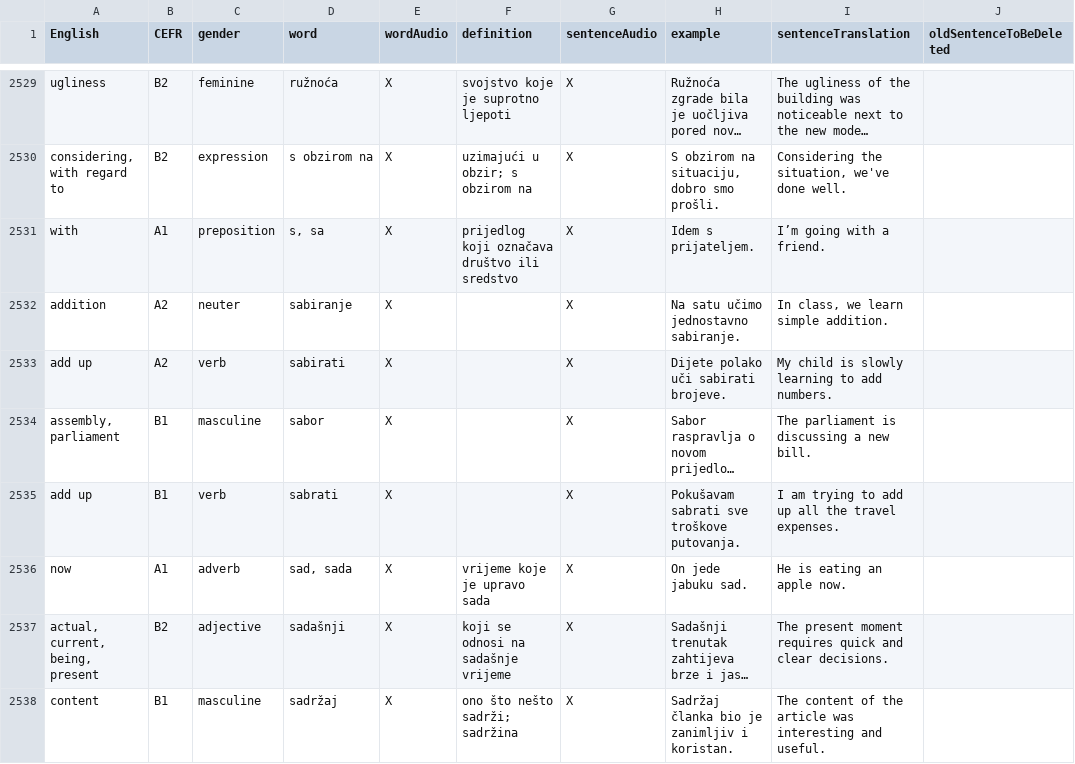
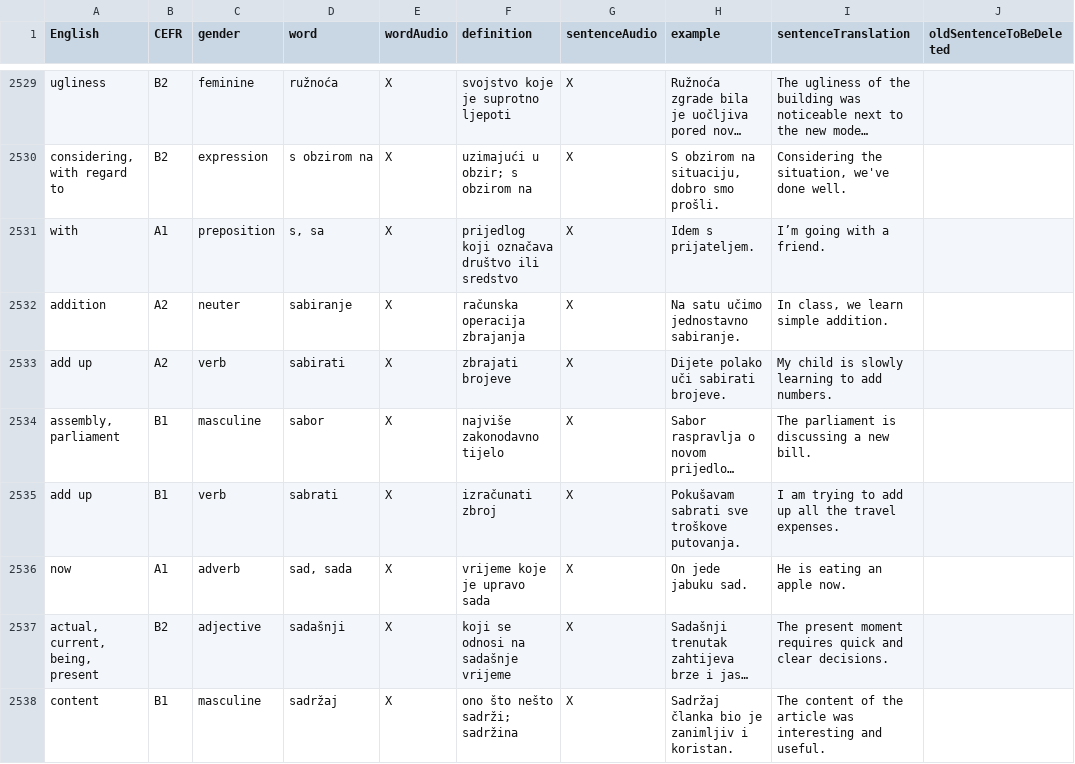
Before and after one commit to osloandrew/croatian, a CSV file: croatianWords.csv, drawn as a sheet; only a part is shown, gaps mark what is left out; long unchanged cells end in …; the diff covers the shown part only; the diff names each change by its address in the sheet, - before the commit and + after, or states it on an @@ line.

Commit message:
....

```diff
--- a/croatianWords.csv
+++ b/croatianWords.csv
-F2532 (definition): (empty)
+F2532 (definition): računska operacija zbrajanja
-F2533 (definition): (empty)
+F2533 (definition): zbrajati brojeve
-F2534 (definition): (empty)
+F2534 (definition): najviše zakonodavno tijelo
-F2535 (definition): (empty)
+F2535 (definition): izračunati zbroj
```
Also changed, not shown: 17 moved rows and 104 edited cells elsewhere in this file.
